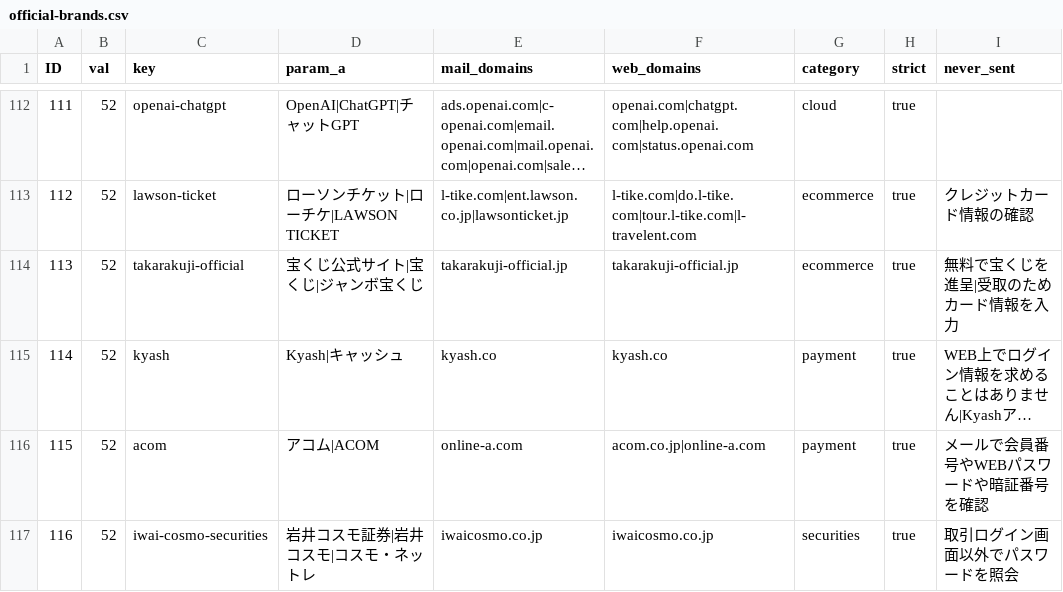
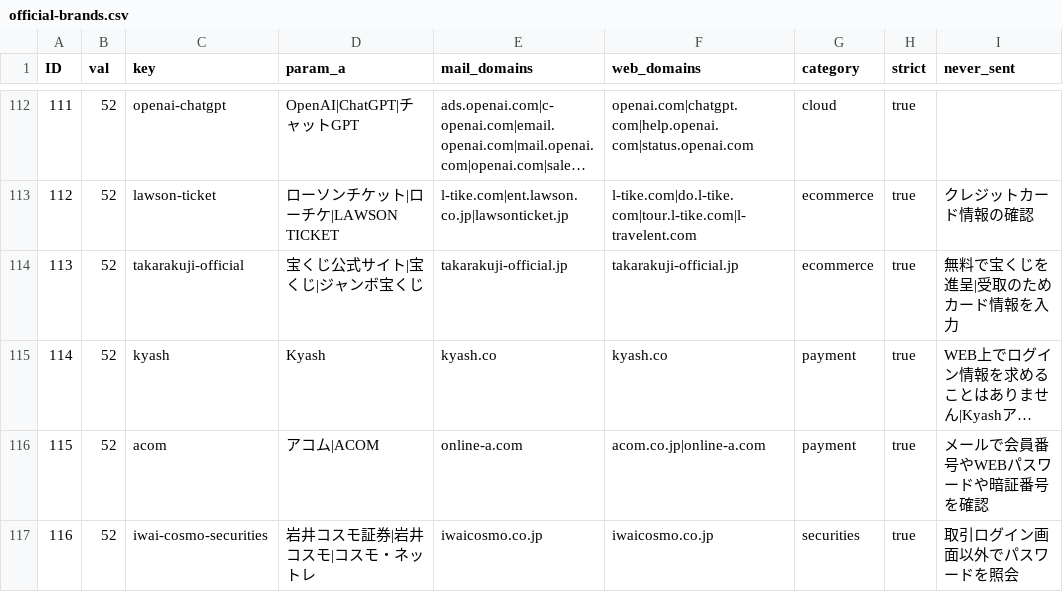
Before and after one commit to TakanoSoft/AppConfigData, a CSV file: mail-watch/official-brands.csv, drawn as a sheet; only a part is shown, gaps mark what is left out; long unchanged cells end in …; the diff names each change by its address in the sheet, - before the commit and + after, or states it on an @@ line.

```diff
--- a/mail-watch/official-brands.csv
+++ b/mail-watch/official-brands.csv
-D115 (param_a): Kyash|キャッシュ
+D115 (param_a): Kyash
```
Also changed, not shown: 2 other files.
